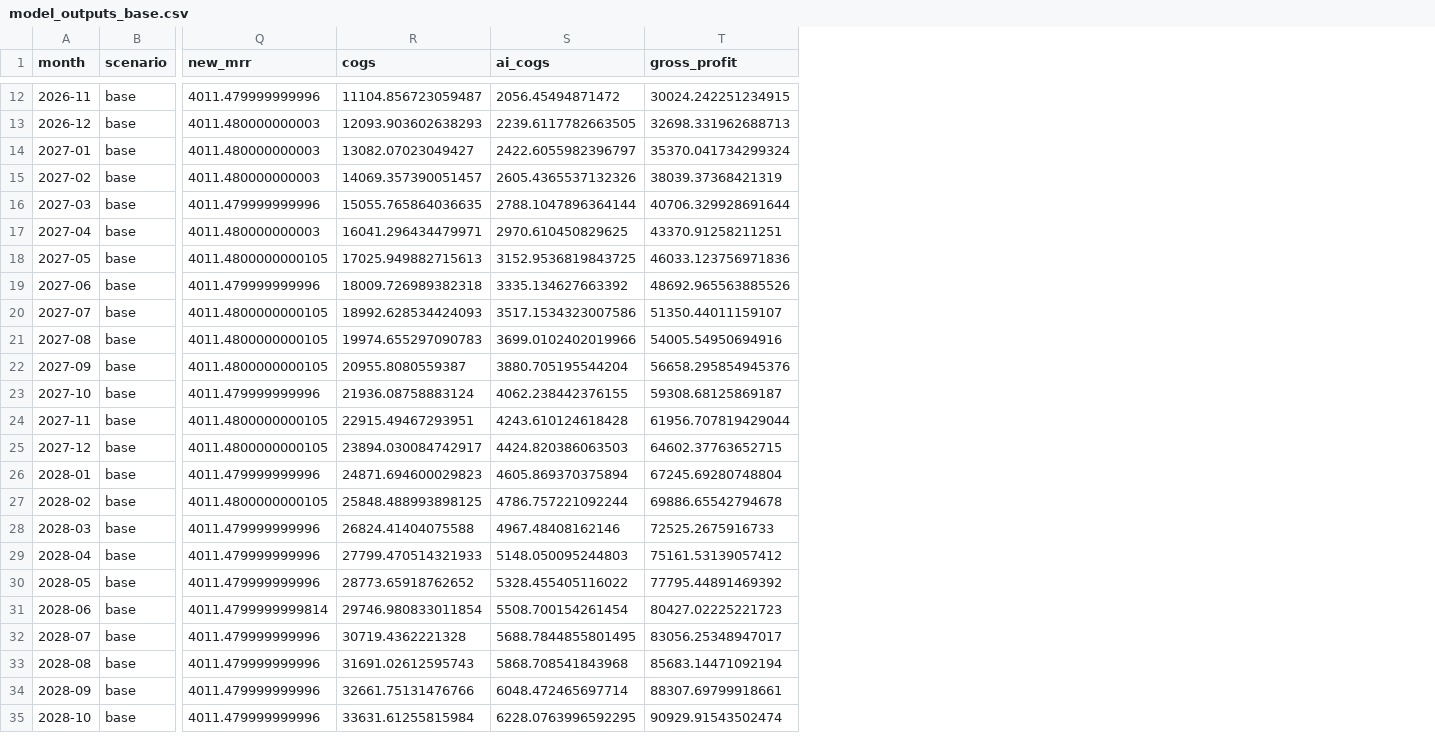
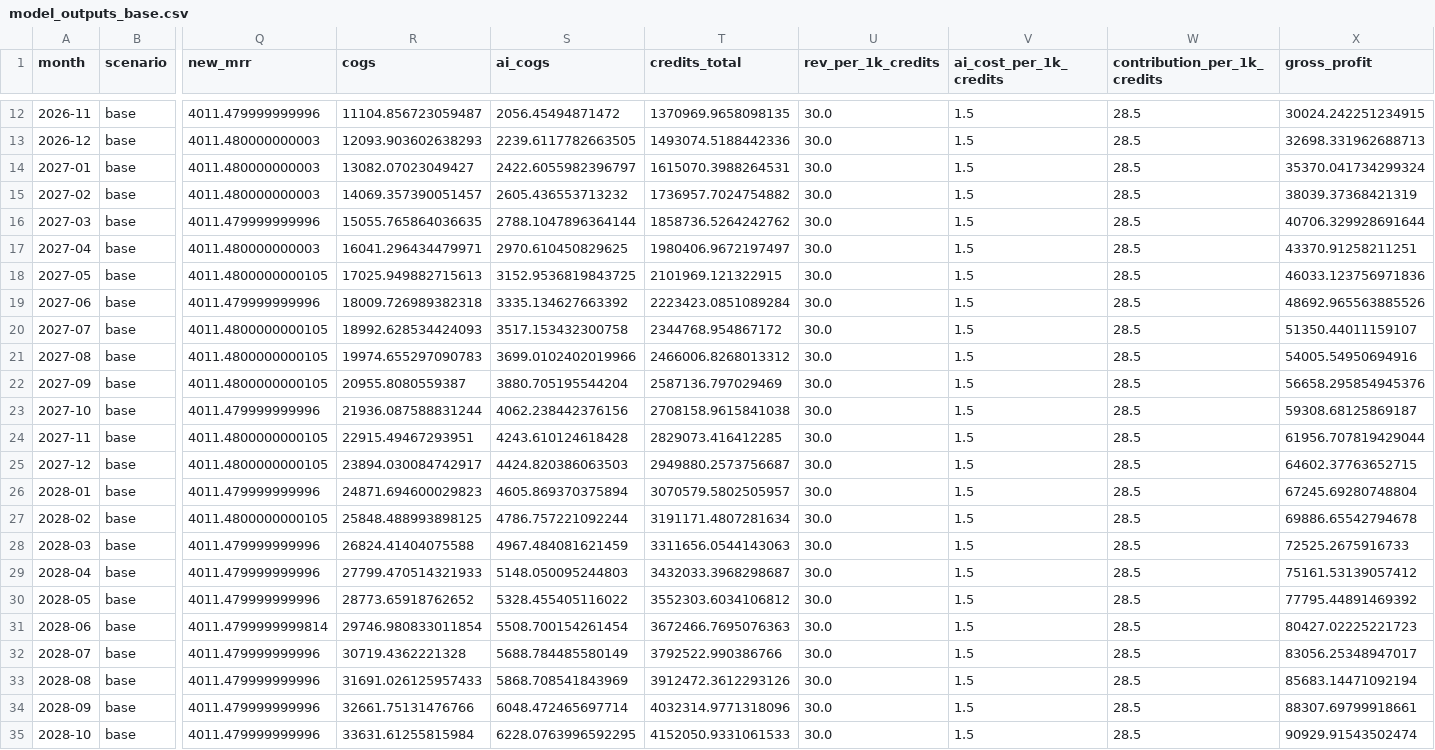
Before and after one commit to jainjainam14jj/clay-cfo-automation-model, a CSV file: docs/model_outputs_base.csv, drawn as a sheet; only a part is shown, gaps mark what is left out; the diff covers the shown part only; the diff names each change by its address in the sheet, - before the commit and + after, or states it on an @@ line.

```diff
--- a/docs/model_outputs_base.csv
+++ b/docs/model_outputs_base.csv
+column T (credits_total), rows 12-35: 1370969.9658098135 | 1493074.5188442336 | 1615070.3988264531 | 1736957.7024754882 | 1858736.5264242762 | 1980406.9672197497 | 2101969.121322915 | 2223423.0851089284 | 2344768.954867172 | 2466006.8268013312 | 2587136.797029469 | 2708158.9615841038 | 2829073.416412285 | 2949880.2573756687 | 3070579.5802505957 | 3191171.4807281634 | 3311656.0544143063 | 3432033.3968298687 | 3552303.6034106812 | 3672466.7695076363 | 3792522.990386766 | 3912472.3612293126 | 4032314.9771318096 | 4152050.9331061533
+column U (rev_per_1k_credits), rows 12-35: all 30.0
+column V (ai_cost_per_1k_credits), rows 12-35: all 1.5
+column W (contribution_per_1k_credits), rows 12-35: all 28.5
-S15 (ai_cogs): 2605.4365537132326
+S15 (ai_cogs): 2605.436553713232
-S20 (ai_cogs): 3517.1534323007586
+S20 (ai_cogs): 3517.153432300758
-R23 (cogs): 21936.08758883124
+R23 (cogs): 21936.087588831244
-S23 (ai_cogs): 4062.238442376155
+S23 (ai_cogs): 4062.238442376156
-S28 (ai_cogs): 4967.48408162146
+S28 (ai_cogs): 4967.484081621459
-S32 (ai_cogs): 5688.7844855801495
+S32 (ai_cogs): 5688.784485580149
-R33 (cogs): 31691.02612595743
+R33 (cogs): 31691.026125957433
-S33 (ai_cogs): 5868.708541843968
+S33 (ai_cogs): 5868.708541843969
```
Also changed, not shown: 5 edited cells elsewhere in this file, docs/model_outputs_all_scenarios.csv, docs/model_outputs_downside.csv, 2 other files.
